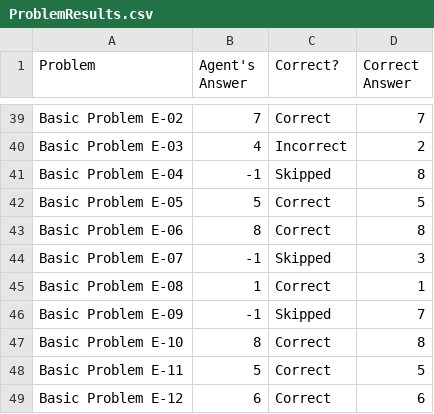
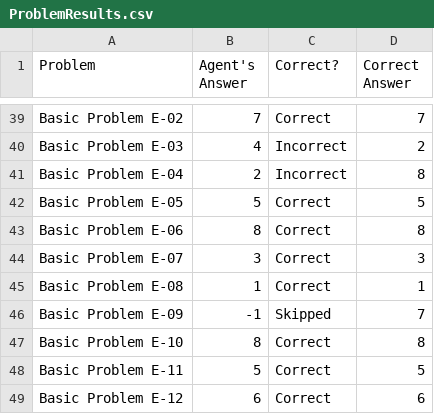
Before and after one commit to xiaomizhou616/KBAI-RPM, a CSV file: Project-Code-Python/ProblemResults.csv, drawn as a sheet; only a part is shown, gaps mark what is left out.

Commit message:
focus on E: fix E-07
Set,Correct,Incorrect,Skipped
Basic Problems B,0,0,12
Basic Problems C,0,0,12
Basic Problems D,0,0,12
Basic Problems E,8,1,3

```diff
--- a/Project-Code-Python/ProblemResults.csv
+++ b/Project-Code-Python/ProblemResults.csv
@@ -40,6 +40,6 @@ Basic Problem E-02,7,Correct,7
 Basic Problem E-03,4,Incorrect,2
-Basic Problem E-04,-1,Skipped,8
+Basic Problem E-04,2,Incorrect,8
 Basic Problem E-05,5,Correct,5
 Basic Problem E-06,8,Correct,8
-Basic Problem E-07,-1,Skipped,3
+Basic Problem E-07,3,Correct,3
 Basic Problem E-08,1,Correct,1
```
Also changed, not shown: 2 other files.
